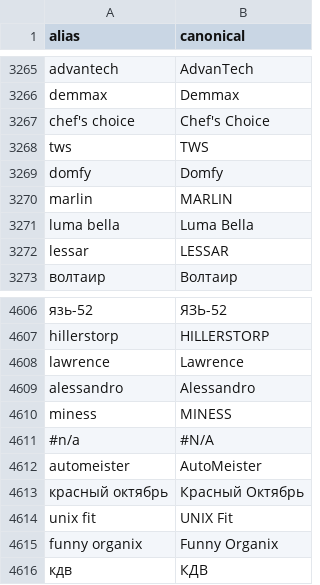
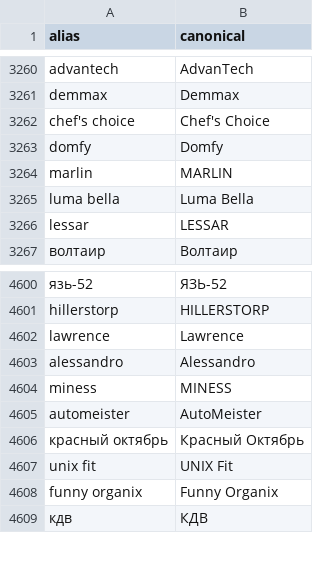
Before and after one commit to nikitos7626/product-attribute-extractor, a CSV file: backend/data/dictionaries/brands.csv, drawn as a sheet; only a part is shown, gaps mark what is left out; the diff covers the shown part only.

```diff
--- a/backend/data/dictionaries/brands.csv
+++ b/backend/data/dictionaries/brands.csv
@@ -3267,3 +3262,2 @@ demmax,Demmax
 chef's choice,Chef's Choice
-tws,TWS
 domfy,Domfy
@@ -4610,3 +4604,2 @@ alessandro,Alessandro
 miness,MINESS
-#n/a,#N/A
 automeister,AutoMeister
```
Also changed, not shown: 5 removed rows elsewhere in this file, 6 other files.
